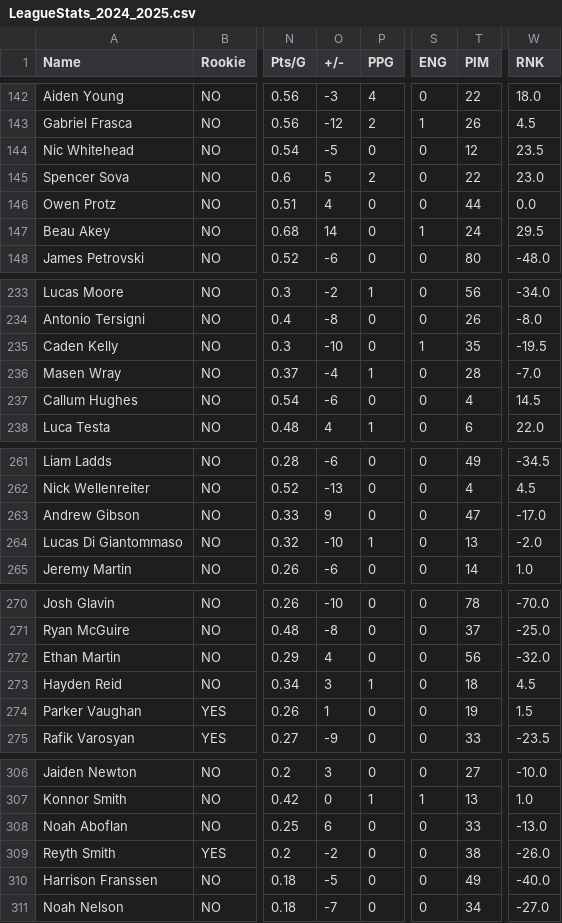
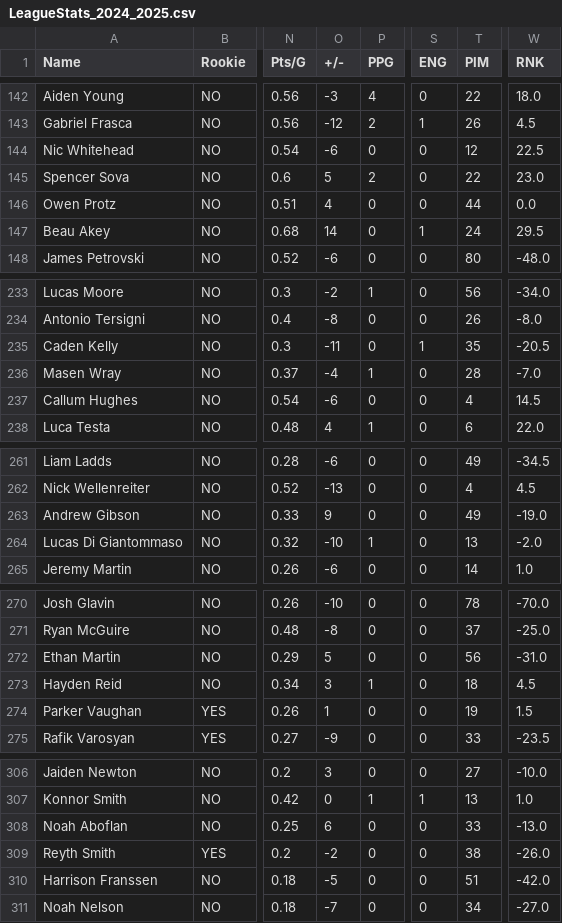
Before and after one commit to NoahCornish/OHL_python, a CSV file: docs/OHL_STATS/LeagueStats_2024_2025.csv, drawn as a sheet; only a part is shown, gaps mark what is left out; the diff covers the shown part only; the diff names each change by its address in the sheet, - before the commit and + after, or states it on an @@ line.

```diff
--- a/docs/OHL_STATS/LeagueStats_2024_2025.csv
+++ b/docs/OHL_STATS/LeagueStats_2024_2025.csv
-O144 (+/-): -5
+O144 (+/-): -6
-W144 (RNK): 23.5
+W144 (RNK): 22.5
-O235 (+/-): -10
+O235 (+/-): -11
-W235 (RNK): -19.5
+W235 (RNK): -20.5
-T263 (PIM): 47
+T263 (PIM): 49
-W263 (RNK): -17.0
+W263 (RNK): -19.0
-O272 (+/-): 4
+O272 (+/-): 5
-W272 (RNK): -32.0
+W272 (RNK): -31.0
-T310 (PIM): 49
+T310 (PIM): 51
-W310 (RNK): -40.0
+W310 (RNK): -42.0
```
Also changed, not shown: 1 added row, 1 removed row and 25 edited cells elsewhere in this file.
